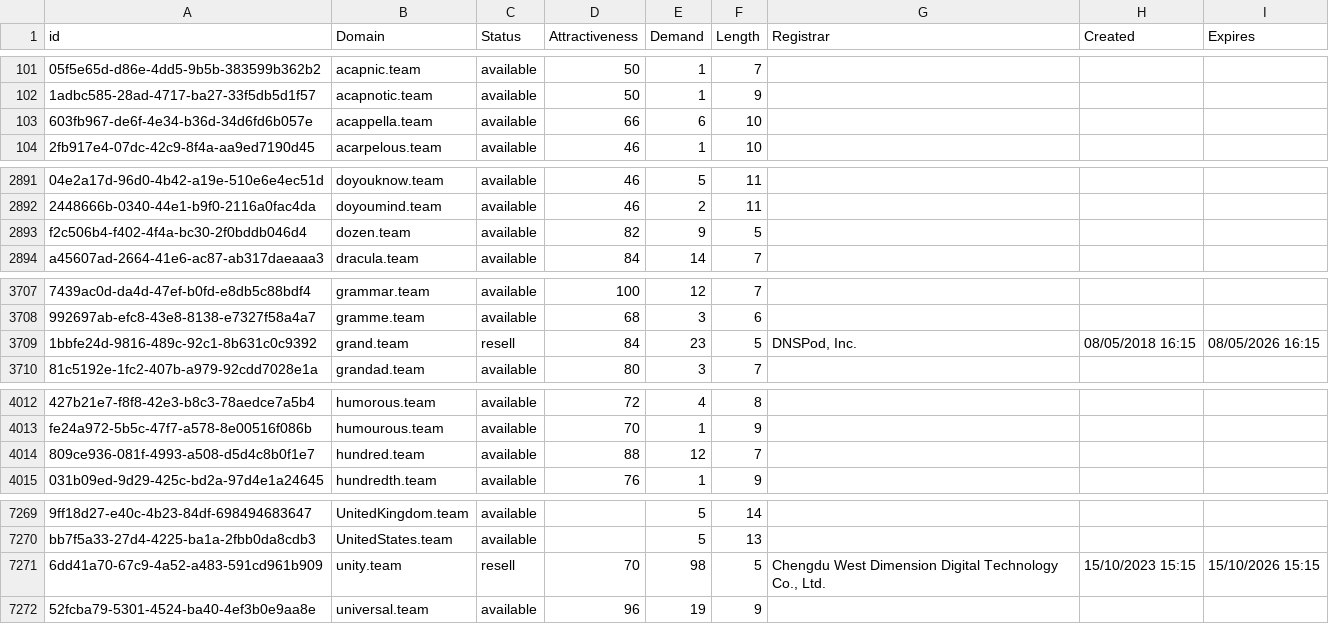
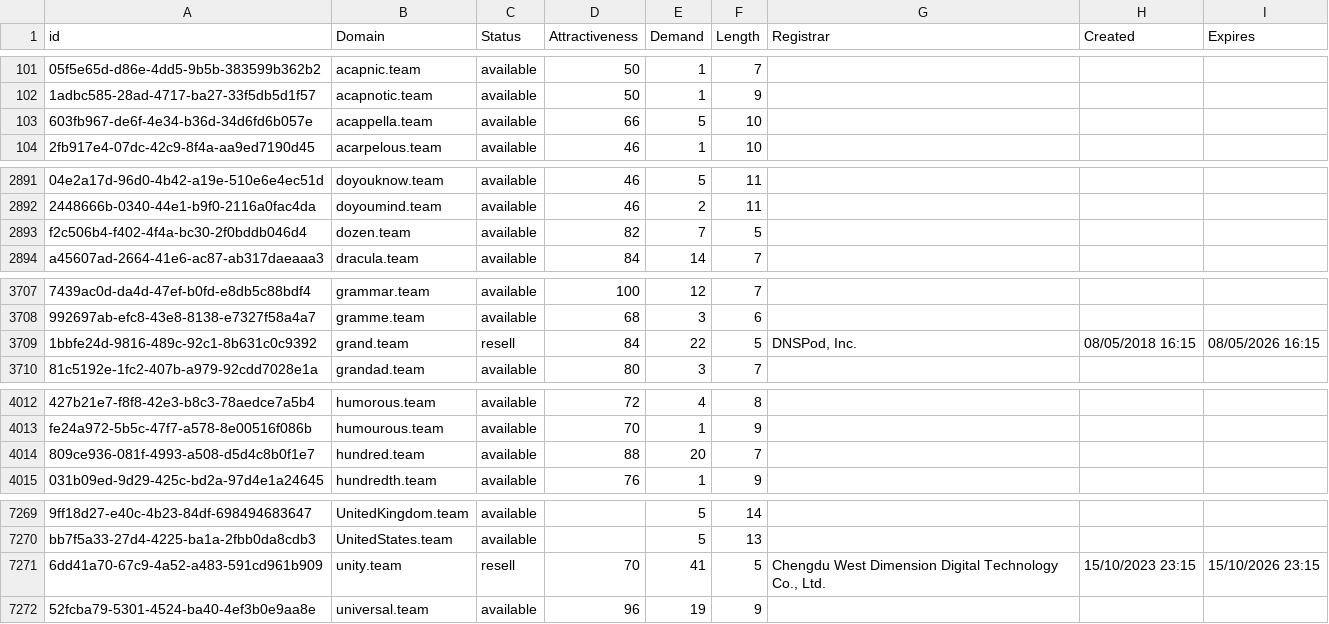
Before and after one commit to UniqueDomains/team-oneword-domains, a CSV file: team.csv, drawn as a sheet; only a part is shown, gaps mark what is left out; the diff covers the shown part only; the diff names each change by its address in the sheet, - before the commit and + after, or states it on an @@ line.

Commit message:
Domains update

```diff
--- a/team.csv
+++ b/team.csv
-E103 (Demand): 6
+E103 (Demand): 5
-E2893 (Demand): 9
+E2893 (Demand): 7
-E3709 (Demand): 23
+E3709 (Demand): 22
-E4014 (Demand): 12
+E4014 (Demand): 20
-E7271 (Demand): 98
+E7271 (Demand): 41
-H7271 (Created): 15/10/2023 15:15
+H7271 (Created): 15/10/2023 23:15
-I7271 (Expires): 15/10/2026 15:15
+I7271 (Expires): 15/10/2026 23:15
```
Also changed, not shown: 5 edited cells elsewhere in this file, 2 other files.
